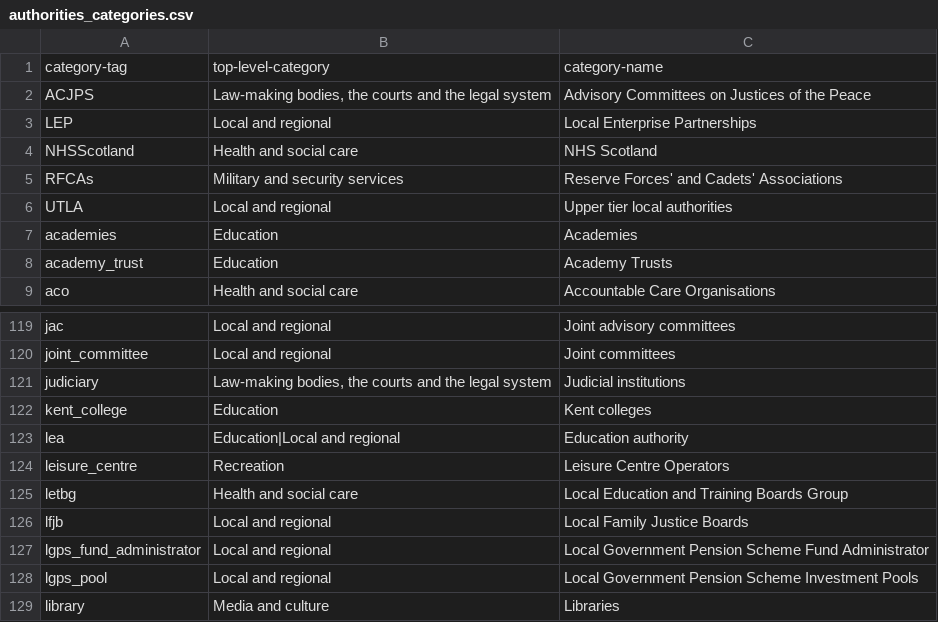
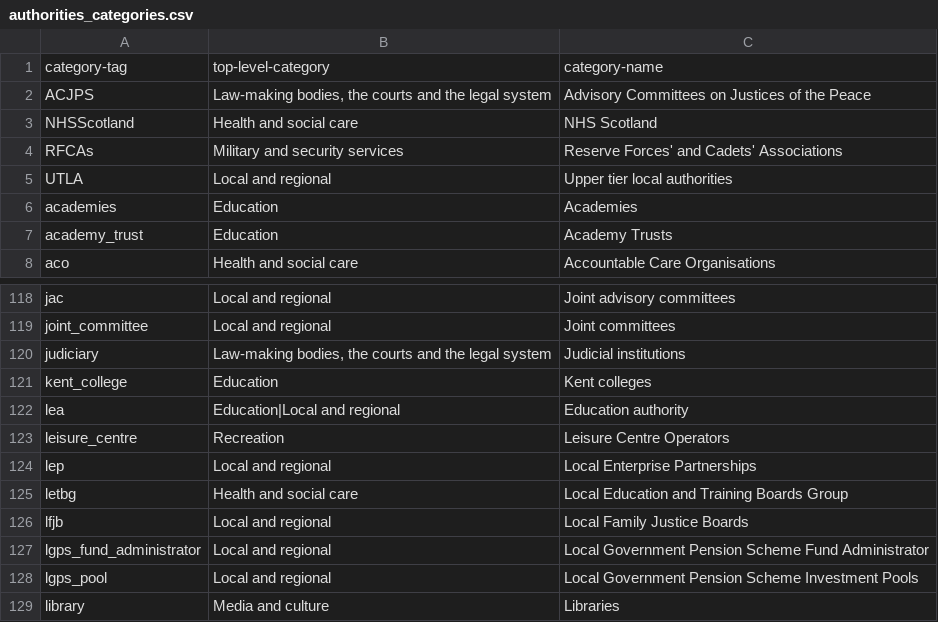
Before and after one commit to mysociety/wdtk_authorities_list, a CSV file: data/packages/whatdotheyknow_authorities_dataset/authorities_categories.csv, drawn as a sheet; only a part is shown, gaps mark what is left out; removed rows and columns are numbered as before the commit, all else as after; the diff names each change by its address in the sheet, - before the commit and + after, or states it on an @@ line.

```diff
--- a/data/packages/whatdotheyknow_authorities_dataset/authorities_categories.csv
+++ b/data/packages/whatdotheyknow_authorities_dataset/authorities_categories.csv
-row 3: LEP | Local and regional | Local Enterprise Partnerships
+row 124: lep | Local and regional | Local Enterprise Partnerships
```
Also changed, not shown: data/raw/authorities_categories.csv, docs/data/whatdotheyknow_authorities_dataset/0.73.0/authorities_categories.csv, 39 other files.
